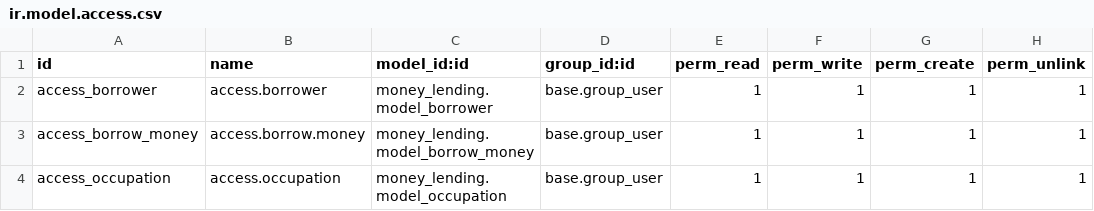
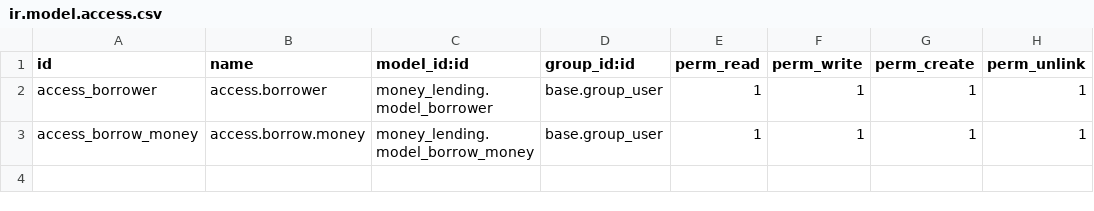
Before and after one commit to crisaianvergara/odoo-money-lending, a CSV file: money_lending/security/ir.model.access.csv, drawn as a sheet; the diff names each change by its address in the sheet, - before the commit and + after, or states it on an @@ line.

Commit message:
Updated money-lending app.

```diff
--- a/money_lending/security/ir.model.access.csv
+++ b/money_lending/security/ir.model.access.csv
-row 4: access_occupation | access.occupation | money_lending.model_occupation | base.group_user | 1 | 1 | 1 | 1
```
Also changed, not shown: 10 other files.
